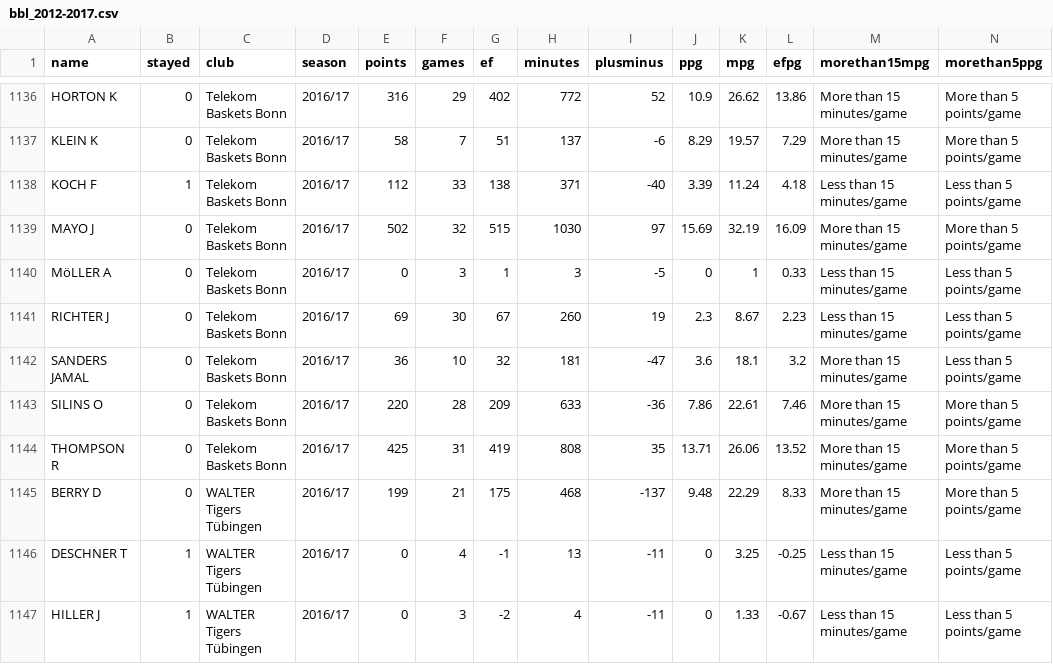
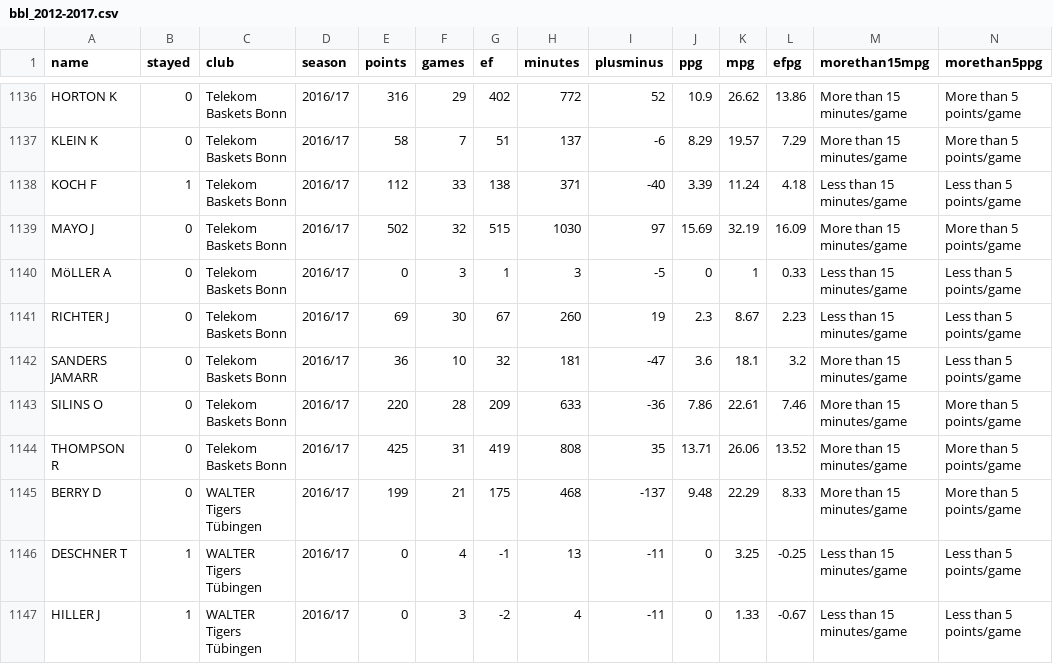
Before and after one commit to stefan-mueller/BBL, a CSV file: data/bbl_2012-2017.csv, drawn as a sheet; only a part is shown, gaps mark what is left out.

Commit message:
Change Sanders

```diff
--- a/data/bbl_2012-2017.csv
+++ b/data/bbl_2012-2017.csv
@@ -1141,3 +1141,3 @@
 "RICHTER J",0,"Telekom Baskets Bonn","2016/17",69,30,67,260,19,2.3,8.67,2.23,"Less than 15 minutes/game","Less than 5 points/game"
-"SANDERS JAMAL",0,"Telekom Baskets Bonn","2016/17",36,10,32,181,-47,3.6,18.1,3.2,"More than 15 minutes/game","Less than 5 points/game"
+"SANDERS JAMARR",0,"Telekom Baskets Bonn","2016/17",36,10,32,181,-47,3.6,18.1,3.2,"More than 15 minutes/game","Less than 5 points/game"
 "SILINS O",0,"Telekom Baskets Bonn","2016/17",220,28,209,633,-36,7.86,22.61,7.46,"More than 15 minutes/game","More than 5 points/game"
```
Also changed, not shown: 1 other file.
